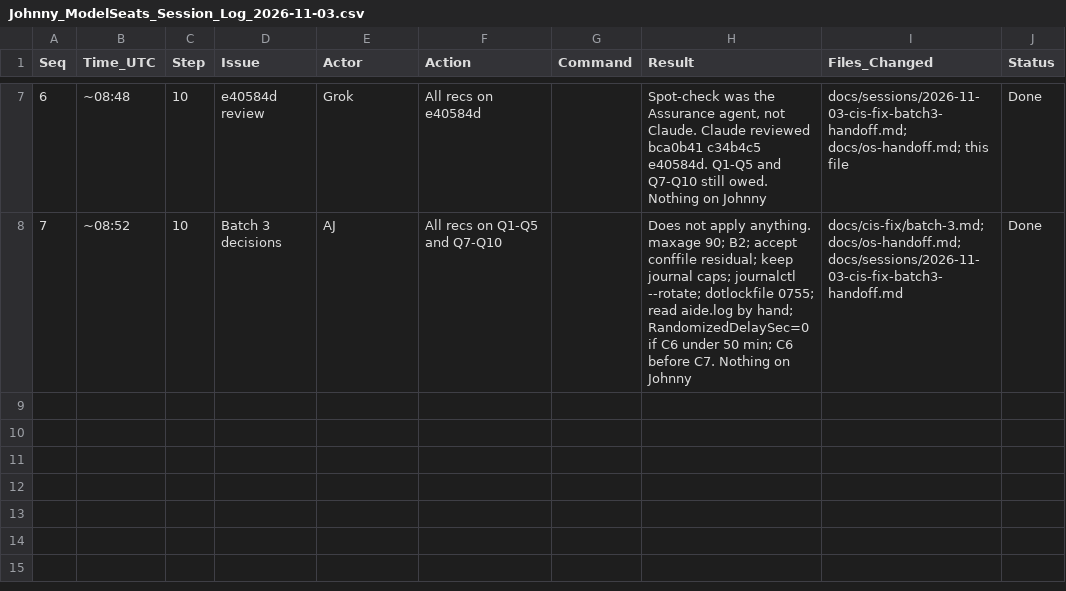
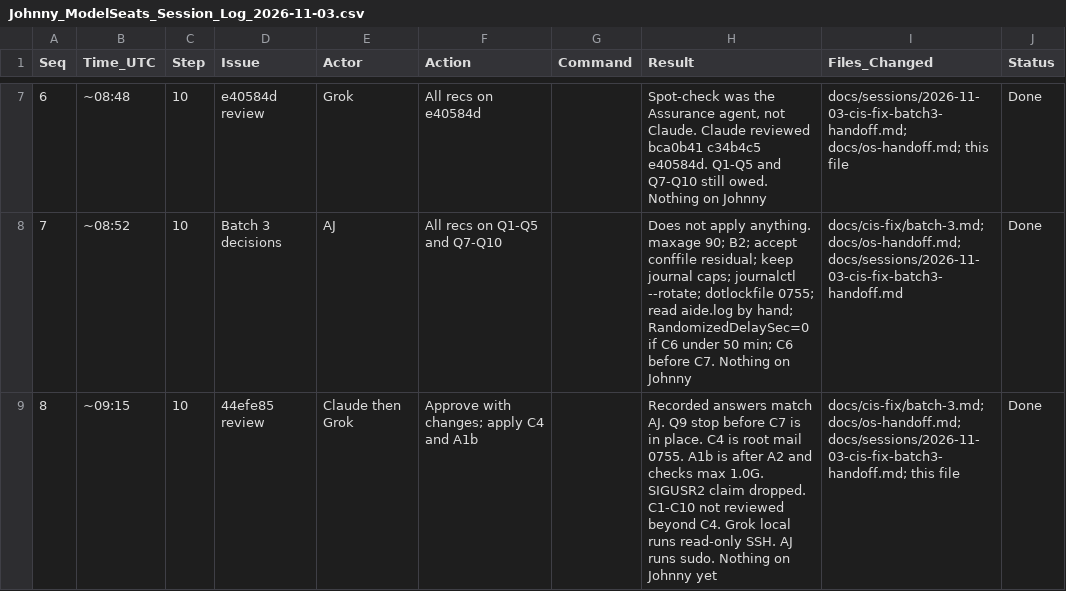
Before and after one commit to ajeswint/strix-halo-johnny, a CSV file: docs/sessions/Johnny_ModelSeats_Session_Log_2026-11-03.csv, drawn as a sheet; only a part is shown, gaps mark what is left out; the diff names each change by its address in the sheet, - before the commit and + after, or states it on an @@ line.

```diff
--- a/docs/sessions/Johnny_ModelSeats_Session_Log_2026-11-03.csv
+++ b/docs/sessions/Johnny_ModelSeats_Session_Log_2026-11-03.csv
+row 9: 8 | ~09:15 | 10 | 44efe85 review | Claude then Grok | Approve with changes; apply C4 and A1b |  | Recorded answers match AJ. Q9 stop before C7 is in place. C4 is root mail 0755. A1b is after A2 and checks max 1.0G. SIGUSR2 claim dropped. C1-C10 not reviewed beyond C4. Grok local runs read-only SSH. AJ runs sudo. Nothing on Johnny yet | docs/cis-fix/batch-3.md; docs/os-handoff.md; docs/sessions/2026-11-03-cis-fix-batch3-handoff.md; this file | Done
```
Also changed, not shown: 3 other files.
